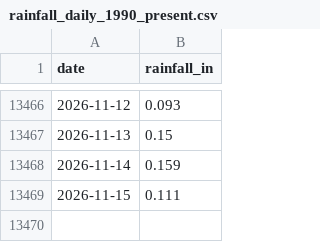
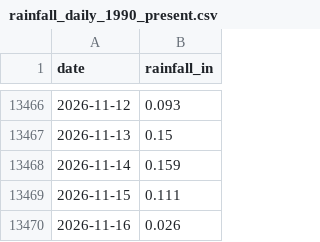
Before and after one commit to cherryleh/panaewa, a CSV file: panaewa-app/data/rainfall_daily_1990_present.csv, drawn as a sheet; only a part is shown, gaps mark what is left out.

```diff
--- a/panaewa-app/data/rainfall_daily_1990_present.csv
+++ b/panaewa-app/data/rainfall_daily_1990_present.csv
@@ -13469 +13469,2 @@ date,rainfall_in
 2026-11-15,0.111
+2026-11-16,0.026
```
Also changed, not shown: panaewa-app/data/rainfall_monthly_1990_present.csv, panaewa-app/public/rainfall_daily_1990_present.csv, 18 other files.
